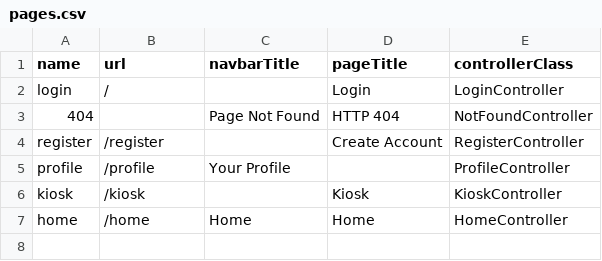
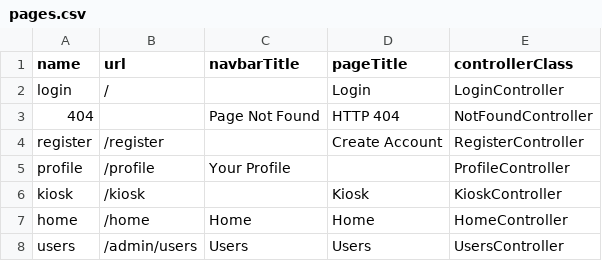
Before and after one commit to JaguarRobotics/management-system, a CSV file: _data/pages.csv, drawn as a sheet; the diff names each change by its address in the sheet, - before the commit and + after, or states it on an @@ line.

Commit message:
Added users managment tab

```diff
--- a/_data/pages.csv
+++ b/_data/pages.csv
+row 8: users | /admin/users | Users | Users | UsersController
```
Also changed, not shown: 4 other files.
